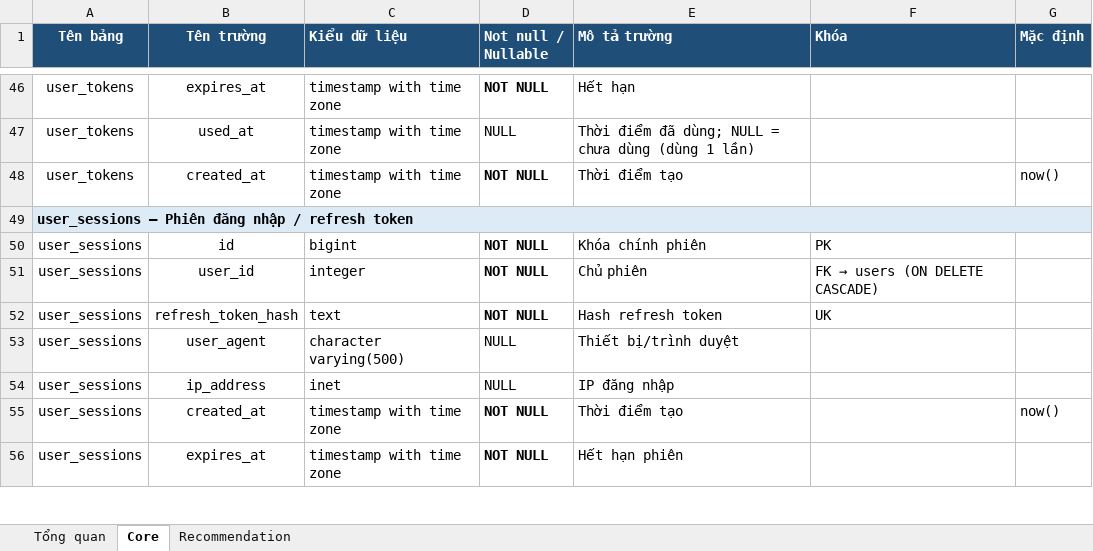
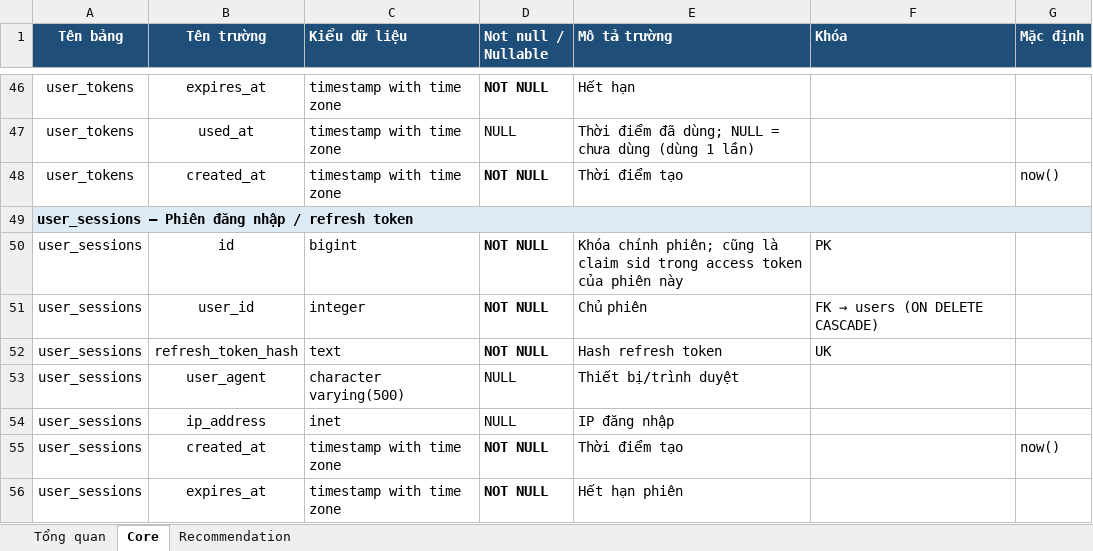
Before and after one commit to predtn/angi-backend, an Excel workbook: .docs/ANGI_Data_Dictionary_Ver1.2.xlsx, sheet Core, drawn as a sheet; only a part is shown, gaps mark what is left out; values as stored, in another font and other column widths than the file's, no borders; the diff names each change by its address in the sheet, - before the commit and + after, or states it on an @@ line.

```diff
--- a/.docs/ANGI_Data_Dictionary_Ver1.2.xlsx (sheet Core)
+++ b/.docs/ANGI_Data_Dictionary_Ver1.2.xlsx (sheet Core)
-E50 (Mô tả trường): Khóa chính phiên
+E50 (Mô tả trường): Khóa chính phiên; cũng là claim sid trong access token của phiên này
```
Also changed, not shown: .docs/ANGI_API_Design_Ver1.8.xlsx, 28 other files.
